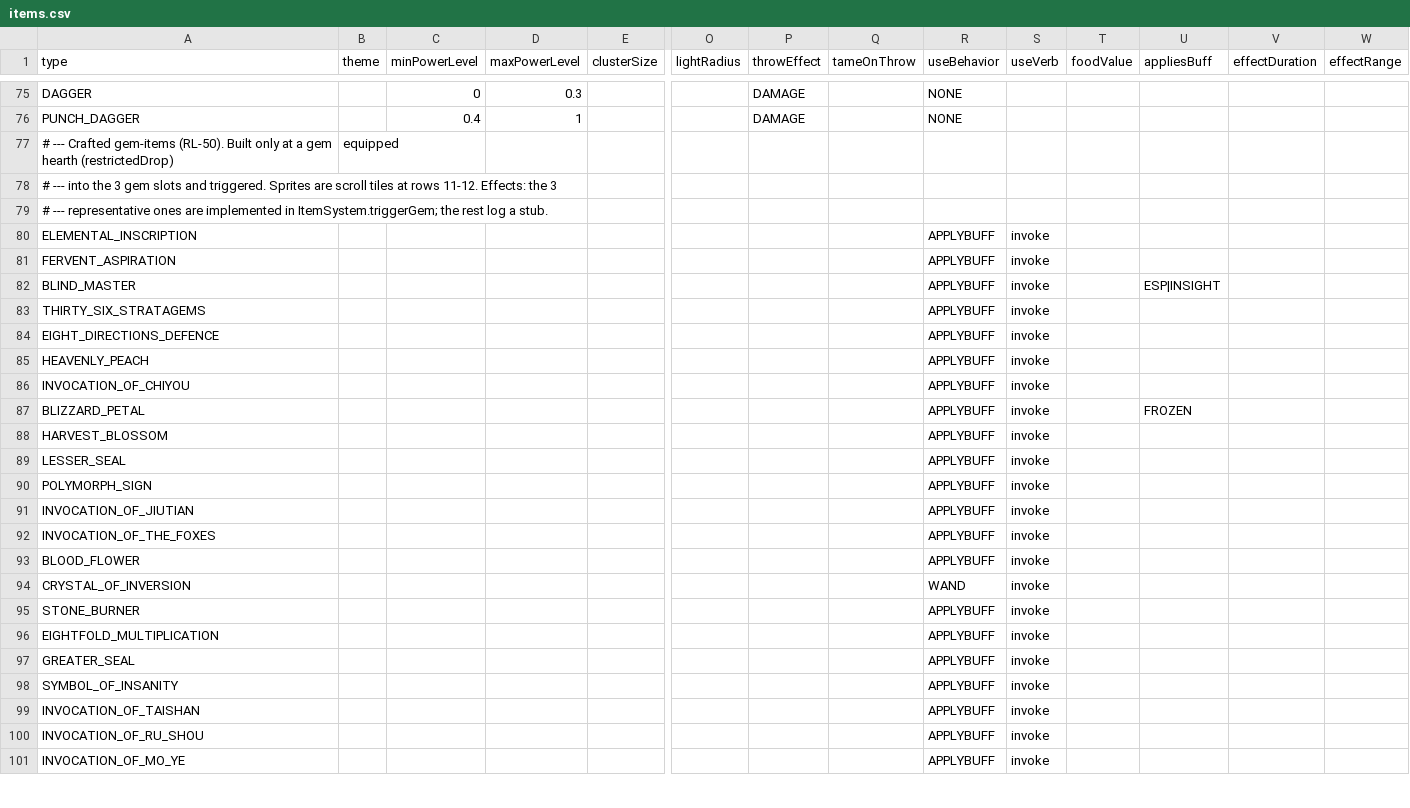
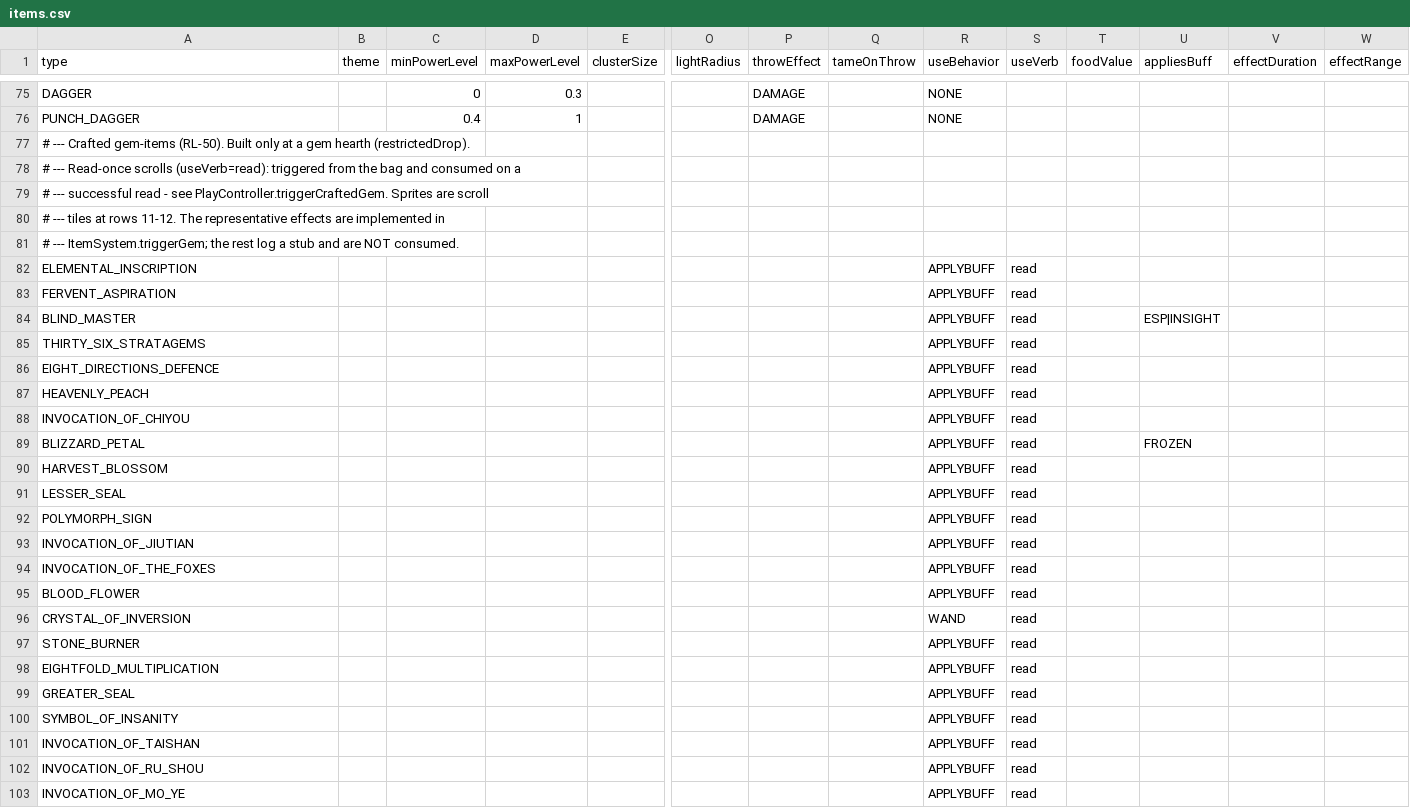
Before and after one commit to bjsp123/rl2, a CSV file: assets/data/items.csv, drawn as a sheet; only a part is shown, gaps mark what is left out; removed rows and columns are numbered as before the commit, all else as after; rows hold the shown columns only; the diff covers the shown part only; the diff names each change by its address in the sheet, - before the commit and + after, or states it on an @@ line.

```diff
--- a/assets/data/items.csv
+++ b/assets/data/items.csv
-row 77: # --- Crafted gem-items (RL-50). Built only at a gem hearth (restrictedDrop) | equipped
-A77 (type): # --- into the 3 gem slots and triggered. Sprites are scroll tiles at rows 11-12. Effects: the 3
+A77 (type): # --- Crafted gem-items (RL-50). Built only at a gem hearth (restrictedDrop).
-A78 (type): # --- representative ones are implemented in ItemSystem.triggerGem; the rest log a stub.
+A78 (type): # --- Read-once scrolls (useVerb=read): triggered from the bag and consumed on a
+row 79: # --- successful read - see PlayController.triggerCraftedGem. Sprites are scroll
+row 80: # --- tiles at rows 11-12. The representative effects are implemented in
+row 81: # --- ItemSystem.triggerGem; the rest log a stub and are NOT consumed.
-S82:S103 (useVerb): invoke
+S82:S103 (useVerb): read
```
Also changed, not shown: 2 edited cells elsewhere in this file, 2 other files.
